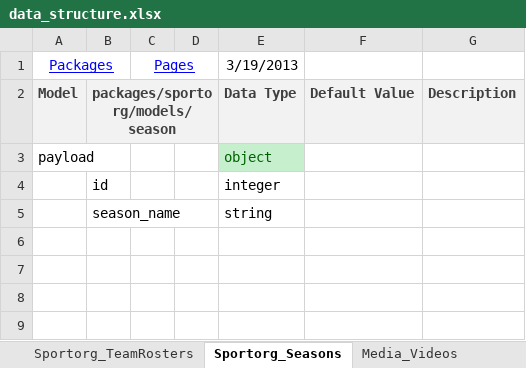
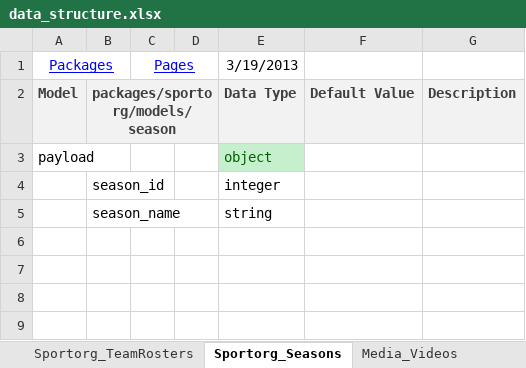
Before and after one commit to mikewrather/athletez, an Excel workbook: data_structure.xlsx, sheet Sportorg_Seasons, drawn as a sheet; only a part is shown; values as stored, in another font and other column widths than the file's, no borders; the diff names each change by its address in the sheet, - before the commit and + after, or states it on an @@ line.

```diff
--- a/data_structure.xlsx (sheet Sportorg_Seasons)
+++ b/data_structure.xlsx (sheet Sportorg_Seasons)
-B4: id
+B4: season_id
```
Also changed, not shown: sheet Pages, sheet Sportorg_Sports, sheet Sportorg_Teams, 31 other files.
